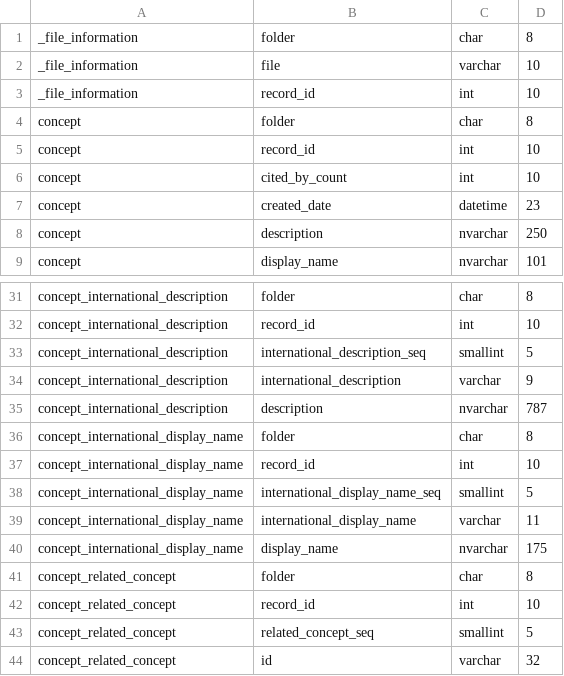
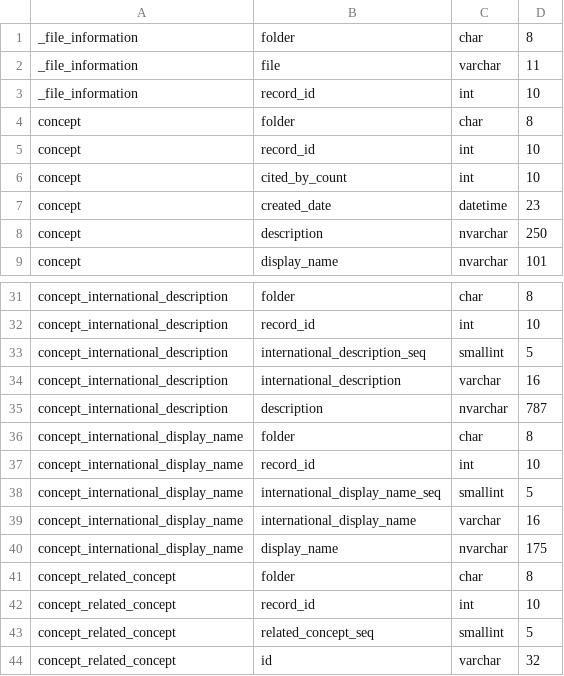
Before and after one commit to CWTSLeiden/CWTS-OpenAlex-databases, a TSV file: data/validation/openalex_2025aug_concepts_json_data_types.tsv (was data/validation/openalex_2024aug_concepts_json_data_types.tsv), drawn as a sheet; only a part is shown, gaps mark what is left out.

```diff
--- a/data/validation/openalex_2024aug_concepts_json_data_types.tsv
+++ b/data/validation/openalex_2025aug_concepts_json_data_types.tsv
@@ -1,3 +1,3 @@
 _file_information	folder	char	8
-_file_information	file	varchar	10
+_file_information	file	varchar	11
 _file_information	record_id	int	10
@@ -33,3 +33,3 @@ concept_international_description	record_id	int	10
 concept_international_description	international_description_seq	smallint	5
-concept_international_description	international_description	varchar	9
+concept_international_description	international_description	varchar	16
 concept_international_description	description	nvarchar	787
@@ -38,3 +38,3 @@ concept_international_display_name	record_id	int	10
 concept_international_display_name	international_display_name_seq	smallint	5
-concept_international_display_name	international_display_name	varchar	11
+concept_international_display_name	international_display_name	varchar	16
 concept_international_display_name	display_name	nvarchar	175
```
Also changed, not shown: data/validation/openalex_2025aug_authors_json_data_types.tsv, data/validation/openalex_2025aug_publishers_json_data_types.tsv, 39 other files.
